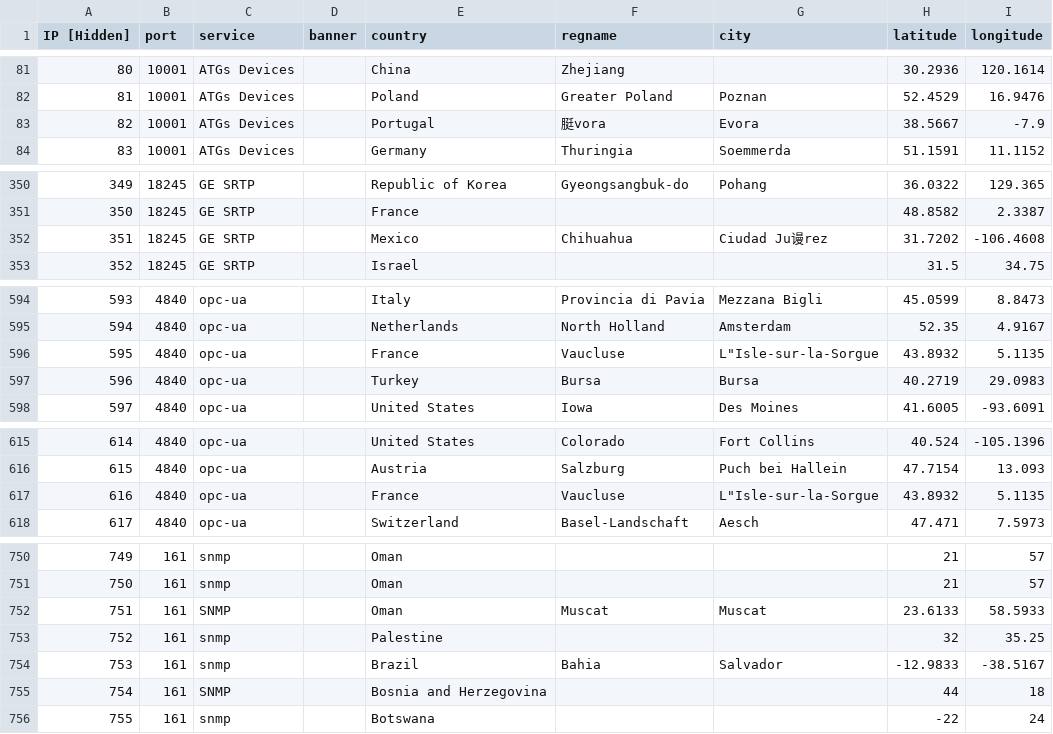
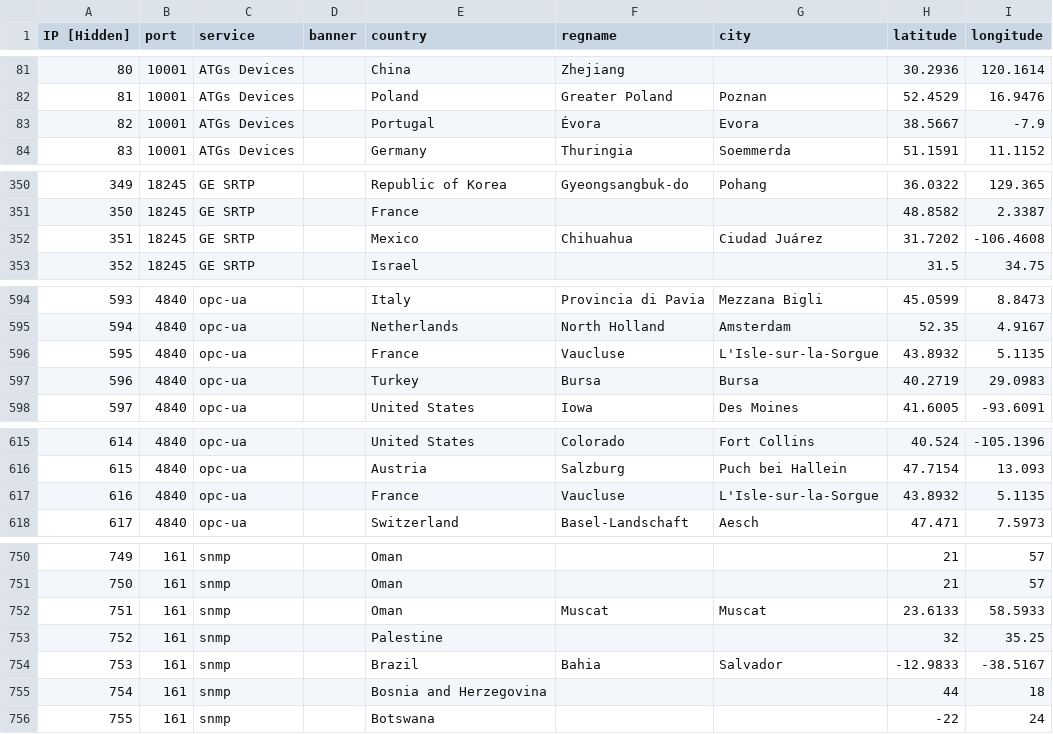
Before and after one commit to zh250/Banner-Data-Cheatsheet, a CSV file: port scanner sample.csv, drawn as a sheet; only a part is shown, gaps mark what is left out; the diff covers the shown part only.

```diff
--- a/port scanner sample.csv
+++ b/port scanner sample.csv
@@ -82,3 +82,3 @@ IP [Hidden],port,service,banner,country,regname,city,latitude,longitude
 81,10001,ATGs Devices,,Poland,Greater Poland,Poznan,52.4529,16.9476
-82,10001,ATGs Devices,,Portugal,脡vora,Evora,38.5667,-7.9
+82,10001,ATGs Devices,,Portugal,Évora,Evora,38.5667,-7.9
 83,10001,ATGs Devices,,Germany,Thuringia,Soemmerda,51.1591,11.1152
@@ -351,3 +351,3 @@ IP [Hidden],port,service,banner,country,regname,city,latitude,longitude
 350,18245,GE SRTP,,France,,,48.8582,2.3387
-351,18245,GE SRTP,,Mexico,Chihuahua,Ciudad Ju谩rez,31.7202,-106.4608
+351,18245,GE SRTP,,Mexico,Chihuahua,Ciudad Juárez,31.7202,-106.4608
 352,18245,GE SRTP,,Israel,,,31.5,34.75
@@ -595,3 +595,3 @@ IP [Hidden],port,service,banner,country,regname,city,latitude,longitude
 594,4840,opc-ua,,Netherlands,North Holland,Amsterdam,52.35,4.9167
-595,4840,opc-ua,,France,Vaucluse,"L""Isle-sur-la-Sorgue",43.8932,5.1135
+595,4840,opc-ua,,France,Vaucluse,"L'Isle-sur-la-Sorgue",43.8932,5.1135
 596,4840,opc-ua,,Turkey,Bursa,Bursa,40.2719,29.0983
@@ -616,3 +616,3 @@ IP [Hidden],port,service,banner,country,regname,city,latitude,longitude
 615,4840,opc-ua,,Austria,Salzburg,Puch bei Hallein,47.7154,13.093
-616,4840,opc-ua,,France,Vaucluse,"L""Isle-sur-la-Sorgue",43.8932,5.1135
+616,4840,opc-ua,,France,Vaucluse,"L'Isle-sur-la-Sorgue",43.8932,5.1135
 617,4840,opc-ua,,Switzerland,Basel-Landschaft,Aesch,47.471,7.5973
@@ -751,6 +751,6 @@ IP [Hidden],port,service,banner,country,regname,city,latitude,longitude
 750,161,snmp,,Oman,,,21,57
-751,161,SNMP,,Oman,Muscat,Muscat,23.6133,58.5933
+751,161,snmp,,Oman,Muscat,Muscat,23.6133,58.5933
 752,161,snmp,,Palestine,,,32,35.25
 753,161,snmp,,Brazil,Bahia,Salvador,-12.9833,-38.5167
-754,161,SNMP,,Bosnia and Herzegovina,,,44,18
+754,161,snmp,,Bosnia and Herzegovina,,,44,18
 755,161,snmp,,Botswana,,,-22,24
```
Also changed, not shown: 13 edited cells elsewhere in this file.
